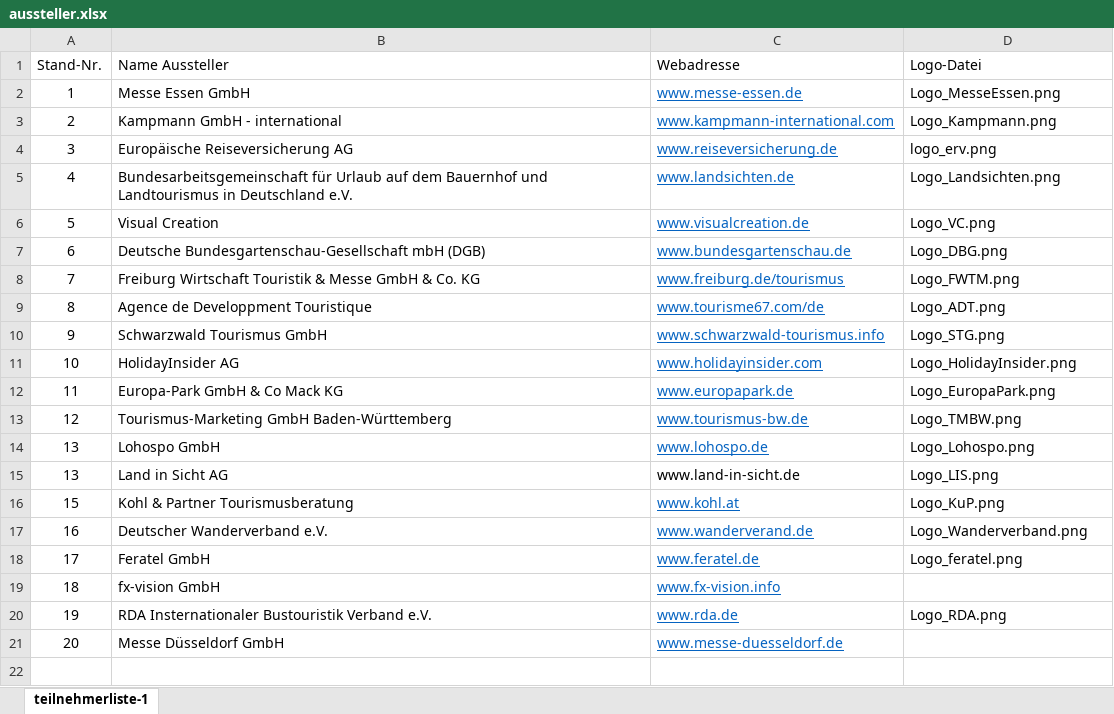
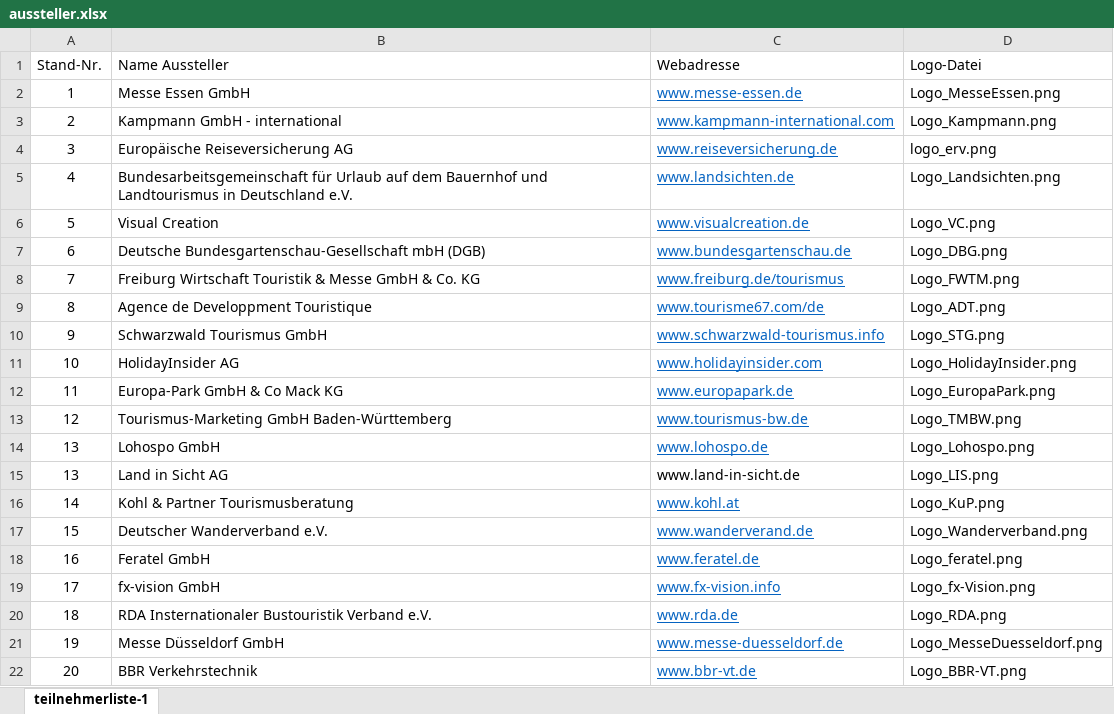
Before and after one commit to scapin01/webapptemplate, an Excel workbook: docs/aussteller.xlsx, sheet teilnehmerliste-1, drawn as a sheet; values as stored, in another font and other column widths than the file's, no borders; addresses are those after the commit; the diff names each change by its address in the sheet, - before the commit and + after, or states it on an @@ line.

Commit message:
add new aussteller + participants

```diff
--- a/docs/aussteller.xlsx (sheet teilnehmerliste-1)
+++ b/docs/aussteller.xlsx (sheet teilnehmerliste-1)
+row 16: 14 | Kohl & Partner Tourismusberatung | www.kohl.at | Logo_KuP.png
-B17 (Name Aussteller): Kohl & Partner Tourismusberatung
+B17 (Name Aussteller): Deutscher Wanderverband e.V.
-C17 (Webadresse): www.kohl.at
+C17 (Webadresse): www.wanderverand.de
-D17 (Logo-Datei): Logo_KuP.png
+D17 (Logo-Datei): Logo_Wanderverband.png
-B18 (Name Aussteller): Deutscher Wanderverband e.V.
+B18 (Name Aussteller): Feratel GmbH
-C18 (Webadresse): www.wanderverand.de
+C18 (Webadresse): www.feratel.de
-D18 (Logo-Datei): Logo_Wanderverband.png
+D18 (Logo-Datei): Logo_feratel.png
-B19 (Name Aussteller): Feratel GmbH
+B19 (Name Aussteller): fx-vision GmbH
-C19 (Webadresse): www.feratel.de
+C19 (Webadresse): www.fx-vision.info
-D19 (Logo-Datei): Logo_feratel.png
+D19 (Logo-Datei): Logo_fx-Vision.png
-B20 (Name Aussteller): fx-vision GmbH
+B20 (Name Aussteller): RDA Insternationaler Bustouristik Verband e.V.
-C20 (Webadresse): www.fx-vision.info
+C20 (Webadresse): www.rda.de
-D20 (Logo-Datei): (empty)
+D20 (Logo-Datei): Logo_RDA.png
-B21 (Name Aussteller): RDA Insternationaler Bustouristik Verband e.V.
+B21 (Name Aussteller): Messe Düsseldorf GmbH
-C21 (Webadresse): www.rda.de
+C21 (Webadresse): www.messe-duesseldorf.de
-D21 (Logo-Datei): Logo_RDA.png
+D21 (Logo-Datei): Logo_MesseDuesseldorf.png
-B22 (Name Aussteller): Messe Düsseldorf GmbH
+B22 (Name Aussteller): BBR Verkehrstechnik
-C22 (Webadresse): www.messe-duesseldorf.de
+C22 (Webadresse): www.bbr-vt.de
-D22 (Logo-Datei): (empty)
+D22 (Logo-Datei): Logo_BBR-VT.png
```
Also changed, not shown: docs/teilnehmer.xlsx, 5 other files.
